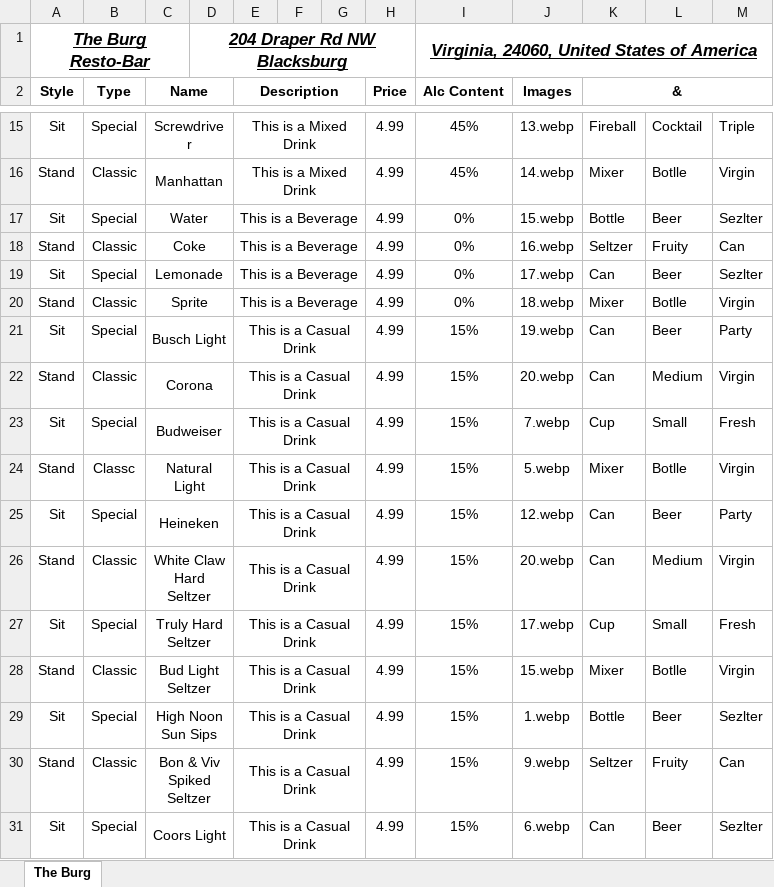
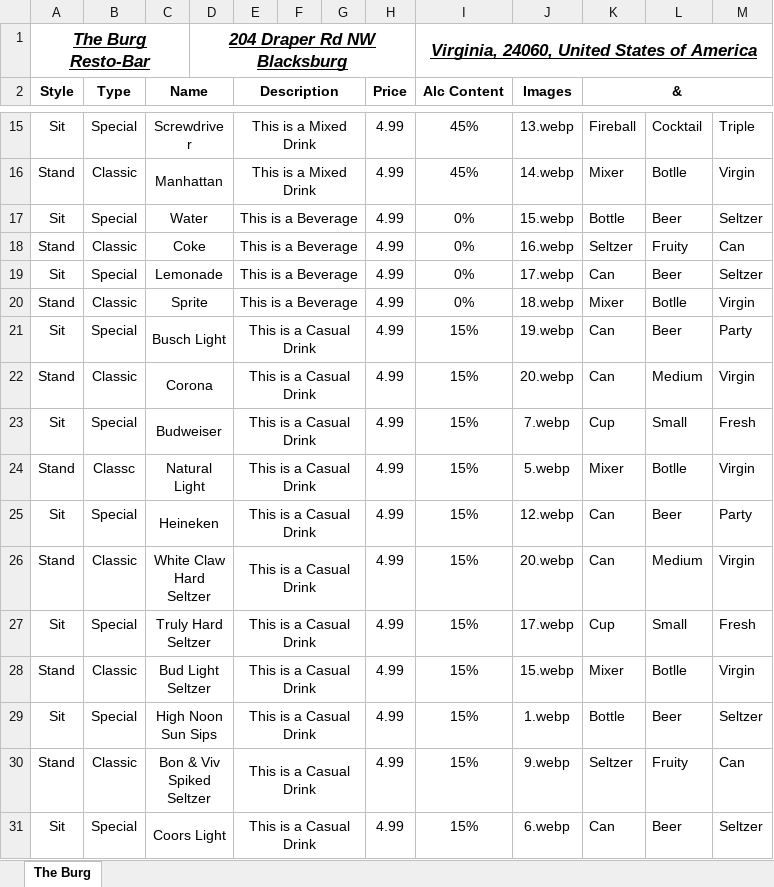
Before and after one commit to MegrimInc/FlutterFrontend, an Excel workbook: lib/MenuPage/menus/Bar 1.xlsx, sheet The Burg, drawn as a sheet; only a part is shown, gaps mark what is left out; values as stored, in another font and other column widths than the file's, no borders; the diff names each change by its address in the sheet, - before the commit and + after, or states it on an @@ line.

```diff
--- a/lib/MenuPage/menus/Bar 1.xlsx (sheet The Burg)
+++ b/lib/MenuPage/menus/Bar 1.xlsx (sheet The Burg)
-M17: Sezlter
+M17: Seltzer
-M19: Sezlter
+M19: Seltzer
-M29: Sezlter
+M29: Seltzer
-M31: Sezlter
+M31: Seltzer
```
Also changed, not shown: lib/MenuPage/menus/Bar 2-5.xlsx, 7 other files.
